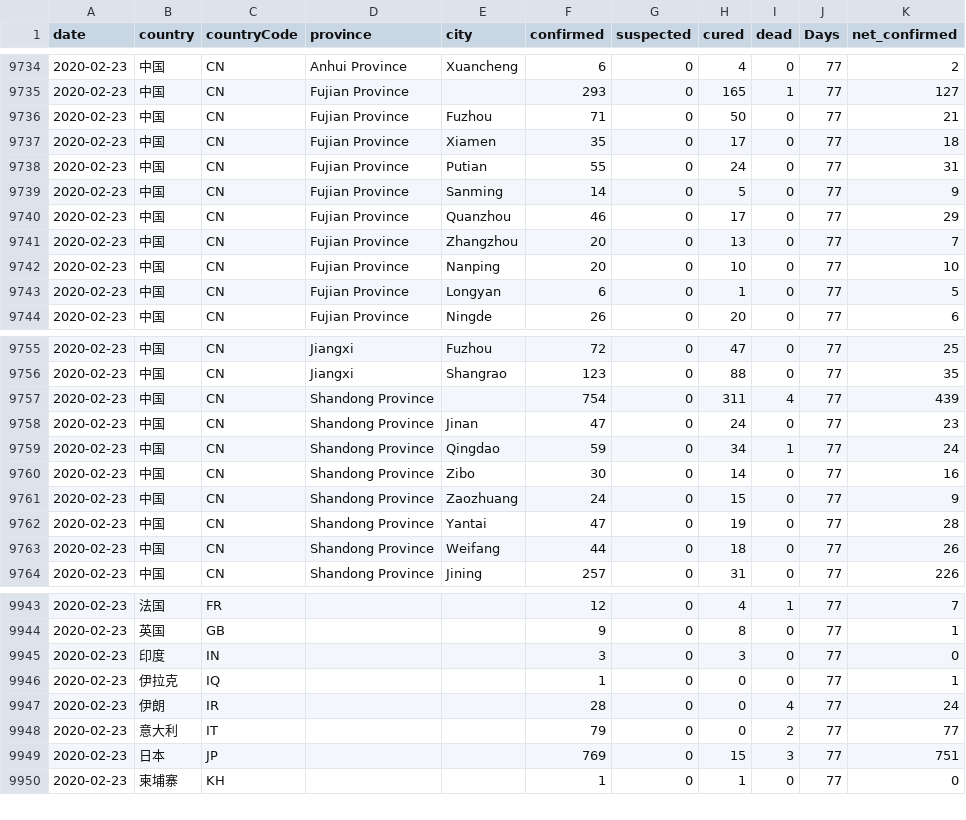
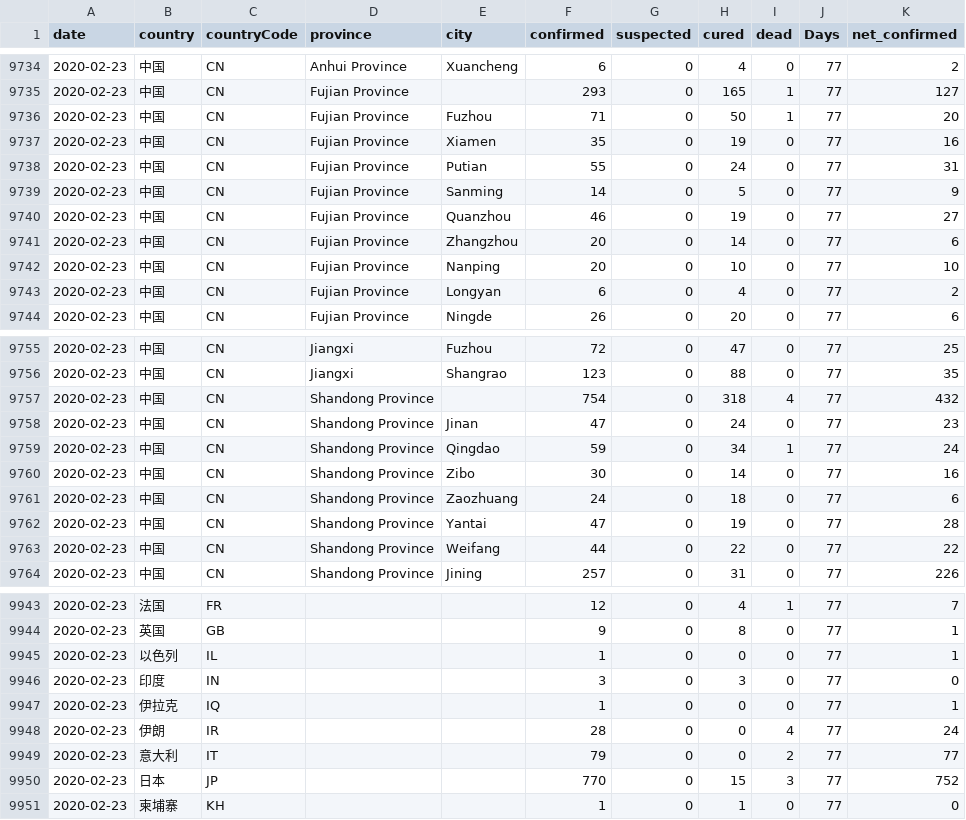
Before and after one commit to YiranJing/Coronavirus-Epidemic-COVID-19, a CSV file: data/DXYArea.csv, drawn as a sheet; only a part is shown, gaps mark what is left out; the diff covers the shown part only.

```diff
--- a/data/DXYArea.csv
+++ b/data/DXYArea.csv
@@ -9735,10 +9735,10 @@ date,country,countryCode,province,city,confirmed,suspected,cured,dead,Days,net_c
 2020-02-23,中国,CN,Fujian Province,,293,0,165,1,77,127
-2020-02-23,中国,CN,Fujian Province,Fuzhou,71,0,50,0,77,21
-2020-02-23,中国,CN,Fujian Province,Xiamen,35,0,17,0,77,18
+2020-02-23,中国,CN,Fujian Province,Fuzhou,71,0,50,1,77,20
+2020-02-23,中国,CN,Fujian Province,Xiamen,35,0,19,0,77,16
 2020-02-23,中国,CN,Fujian Province,Putian,55,0,24,0,77,31
 2020-02-23,中国,CN,Fujian Province,Sanming,14,0,5,0,77,9
-2020-02-23,中国,CN,Fujian Province,Quanzhou,46,0,17,0,77,29
-2020-02-23,中国,CN,Fujian Province,Zhangzhou,20,0,13,0,77,7
+2020-02-23,中国,CN,Fujian Province,Quanzhou,46,0,19,0,77,27
+2020-02-23,中国,CN,Fujian Province,Zhangzhou,20,0,14,0,77,6
 2020-02-23,中国,CN,Fujian Province,Nanping,20,0,10,0,77,10
-2020-02-23,中国,CN,Fujian Province,Longyan,6,0,1,0,77,5
+2020-02-23,中国,CN,Fujian Province,Longyan,6,0,4,0,77,2
 2020-02-23,中国,CN,Fujian Province,Ningde,26,0,20,0,77,6
@@ -9756,3 +9756,3 @@ date,country,countryCode,province,city,confirmed,suspected,cured,dead,Days,net_c
 2020-02-23,中国,CN,Jiangxi,Shangrao,123,0,88,0,77,35
-2020-02-23,中国,CN,Shandong Province,,754,0,311,4,77,439
+2020-02-23,中国,CN,Shandong Province,,754,0,318,4,77,432
 2020-02-23,中国,CN,Shandong Province,Jinan,47,0,24,0,77,23
@@ -9760,5 +9760,5 @@ date,country,countryCode,province,city,confirmed,suspected,cured,dead,Days,net_c
 2020-02-23,中国,CN,Shandong Province,Zibo,30,0,14,0,77,16
-2020-02-23,中国,CN,Shandong Province,Zaozhuang,24,0,15,0,77,9
+2020-02-23,中国,CN,Shandong Province,Zaozhuang,24,0,18,0,77,6
 2020-02-23,中国,CN,Shandong Province,Yantai,47,0,19,0,77,28
-2020-02-23,中国,CN,Shandong Province,Weifang,44,0,18,0,77,26
+2020-02-23,中国,CN,Shandong Province,Weifang,44,0,22,0,77,22
 2020-02-23,中国,CN,Shandong Province,Jining,257,0,31,0,77,226
@@ -9944,2 +9944,3 @@ date,country,countryCode,province,city,confirmed,suspected,cured,dead,Days,net_c
 2020-02-23,英国,GB,,,9,0,8,0,77,1
+2020-02-23,以色列,IL,,,1,0,0,0,77,1
 2020-02-23,印度,IN,,,3,0,3,0,77,0
@@ -9948,3 +9949,3 @@ date,country,countryCode,province,city,confirmed,suspected,cured,dead,Days,net_c
 2020-02-23,意大利,IT,,,79,0,0,2,77,77
-2020-02-23,日本,JP,,,769,0,15,3,77,751
+2020-02-23,日本,JP,,,770,0,15,3,77,752
 2020-02-23,柬埔寨,KH,,,1,0,1,0,77,0
```
Also changed, not shown: 70 edited cells elsewhere in this file, data/DXY_Chinese.csv, 4 other files.
